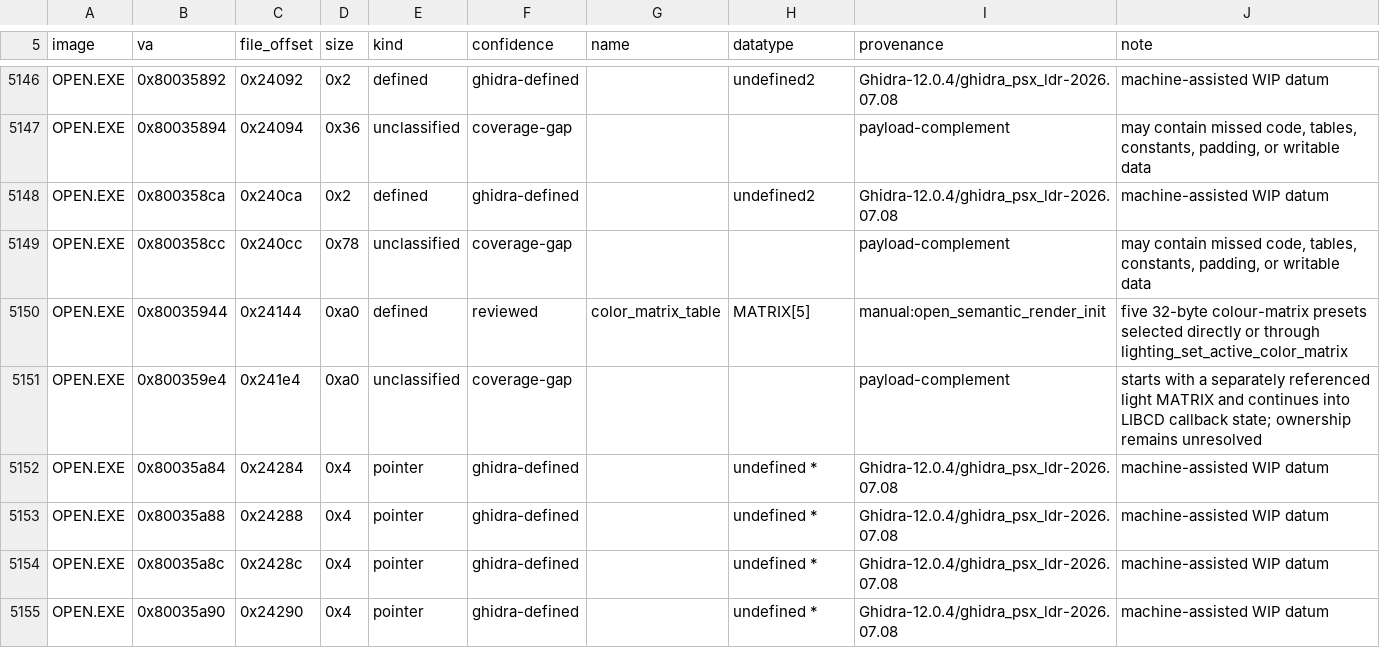
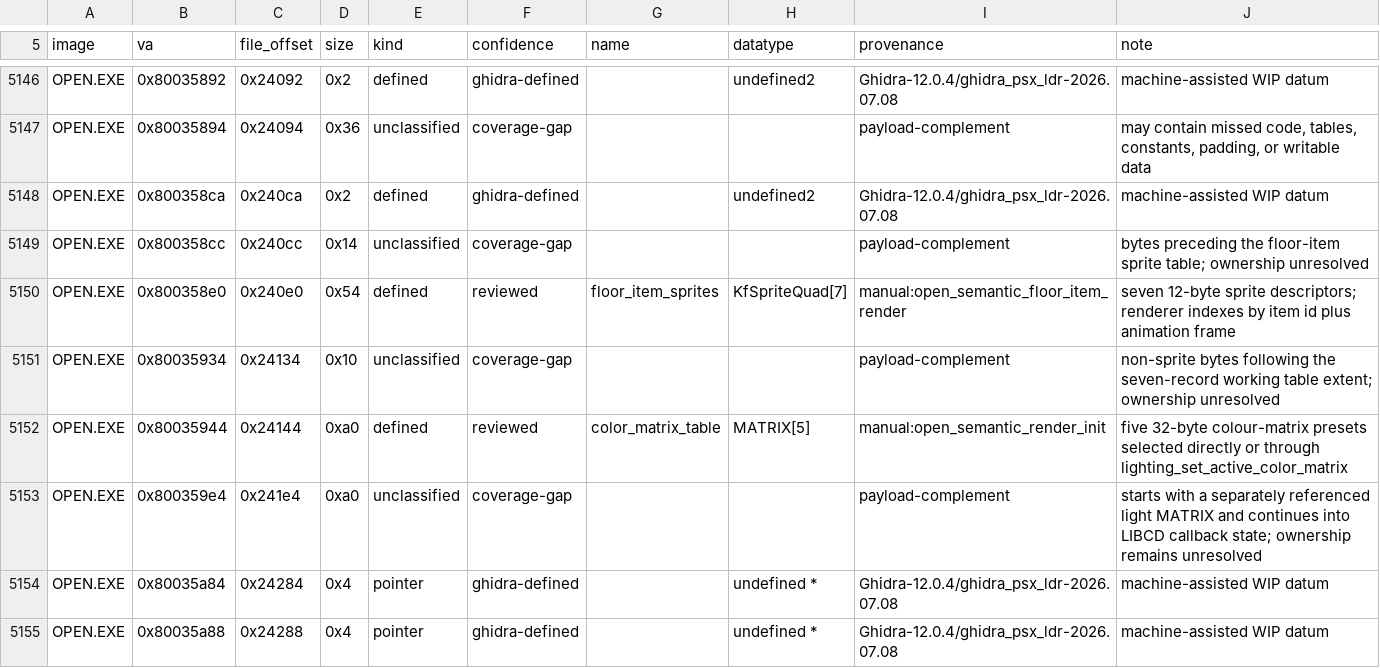
Before and after one commit to sushi-shi/kings-field-decomp, a TSV file: config/retail/data.tsv, drawn as a sheet; only a part is shown, gaps mark what is left out; the shorter side is filled out with more unchanged rows.

Commit message:
match: reconstruct OPEN floor-item sprite renderer

```diff
--- a/config/retail/data.tsv
+++ b/config/retail/data.tsv
@@ -5148,3 +5148,5 @@ OPEN.EXE	0x80035894	0x24094	0x36	unclassified	coverage-gap			payload-complement
 OPEN.EXE	0x800358ca	0x240ca	0x2	defined	ghidra-defined		undefined2	Ghidra-12.0.4/ghidra_psx_ldr-2026.07.08	machine-assisted WIP datum
-OPEN.EXE	0x800358cc	0x240cc	0x78	unclassified	coverage-gap			payload-complement	may contain missed code, tables, constants, padding, or writable data
+OPEN.EXE	0x800358cc	0x240cc	0x14	unclassified	coverage-gap			payload-complement	bytes preceding the floor-item sprite table; ownership unresolved
+OPEN.EXE	0x800358e0	0x240e0	0x54	defined	reviewed	floor_item_sprites	KfSpriteQuad[7]	manual:open_semantic_floor_item_render	seven 12-byte sprite descriptors; renderer indexes by item id plus animation frame
+OPEN.EXE	0x80035934	0x24134	0x10	unclassified	coverage-gap			payload-complement	non-sprite bytes following the seven-record working table extent; ownership unresolved
 OPEN.EXE	0x80035944	0x24144	0xa0	defined	reviewed	color_matrix_table	MATRIX[5]	manual:open_semantic_render_init	five 32-byte colour-matrix presets selected directly or through lighting_set_active_color_matrix
```
Also changed, not shown: config/evidence/overlay_lineage.tsv, config/match_baseline.tsv, 20 other files.
